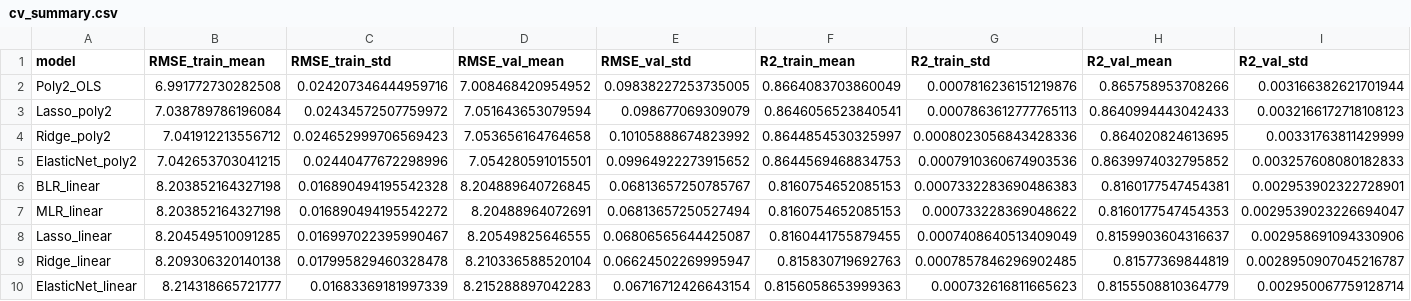
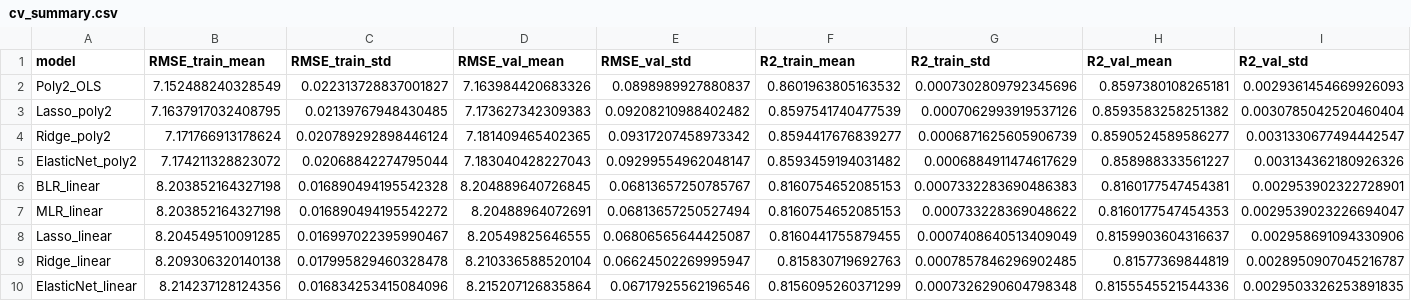
Before and after one commit to nahshonmokua/LoRaWAN-Indoor-PL-parametrics, a CSV file: Models/cv_summary.csv, drawn as a sheet.

```diff
--- a/Models/cv_summary.csv
+++ b/Models/cv_summary.csv
@@ -1,6 +1,6 @@
 model,RMSE_train_mean,RMSE_train_std,RMSE_val_mean,RMSE_val_std,R2_train_mean,R2_train_std,R2_val_mean,R2_val_std
-Poly2_OLS,6.991772730282508,0.024207346444959716,7.008468420954952,0.09838227253735005,0.8664083703860049,0.0007816236151219876,0.865758953708266,0.003166382621701944
-Lasso_poly2,7.038789786196084,0.02434572507759972,7.051643653079594,0.098677069309079,0.8646056523840541,0.0007863612777765113,0.8640994443042433,0.0032166172718108123
-Ridge_poly2,7.041912213556712,0.024652999706569423,7.053656164764658,0.10105888674823992,0.8644854530325997,0.0008023056843428336,0.864020824613695,0.00331763811429999
-ElasticNet_poly2,7.042653703041215,0.02440477672298996,7.054280591015501,0.09964922273915652,0.8644569468834753,0.0007910360674903536,0.8639974032795852,0.003257608080182833
+Poly2_OLS,7.152488240328549,0.022313728837001827,7.163984420683326,0.0898989927880837,0.8601963805163532,0.0007302809792345696,0.8597380108265181,0.0029361454669926093
+Lasso_poly2,7.1637917032408795,0.02139767948430485,7.173627342309383,0.09208210988402482,0.8597541740477539,0.0007062993919537126,0.8593583258251382,0.0030785042520460404
+Ridge_poly2,7.171766913178624,0.020789292898446124,7.181409465402365,0.09317207458973342,0.8594417676839277,0.0006871625605906739,0.8590524589586277,0.0031330677494442547
+ElasticNet_poly2,7.174211328823072,0.02068842274795044,7.183040428227043,0.09299554962048147,0.8593459194031482,0.0006884911474617629,0.858988333561227,0.003134362180926326
 BLR_linear,8.203852164327198,0.016890494195542328,8.204889640726845,0.06813657250785767,0.8160754652085153,0.0007332283690486383,0.8160177547454381,0.002953902322728901
@@ -9,2 +9,2 @@ Lasso_linear,8.204549510091285,0.016997022395990467,8.20549825646555,0.068065656
 Ridge_linear,8.209306320140138,0.017995829460328478,8.210336588520104,0.06624502269995947,0.815830719692763,0.0007857846296902485,0.81577369844819,0.0028950907045216787
-ElasticNet_linear,8.214318665721777,0.01683369181997339,8.215288897042283,0.06716712426643154,0.8156058653999363,0.000732616811665623,0.8155508810364779,0.002950067759128714
+ElasticNet_linear,8.214237128124356,0.016834253415084096,8.215207126835864,0.06717925562196546,0.8156095260371299,0.0007326290604798348,0.8155545521544336,0.0029503326253891835
```
Also changed, not shown: Models/test_summary.csv, 11 other files.
